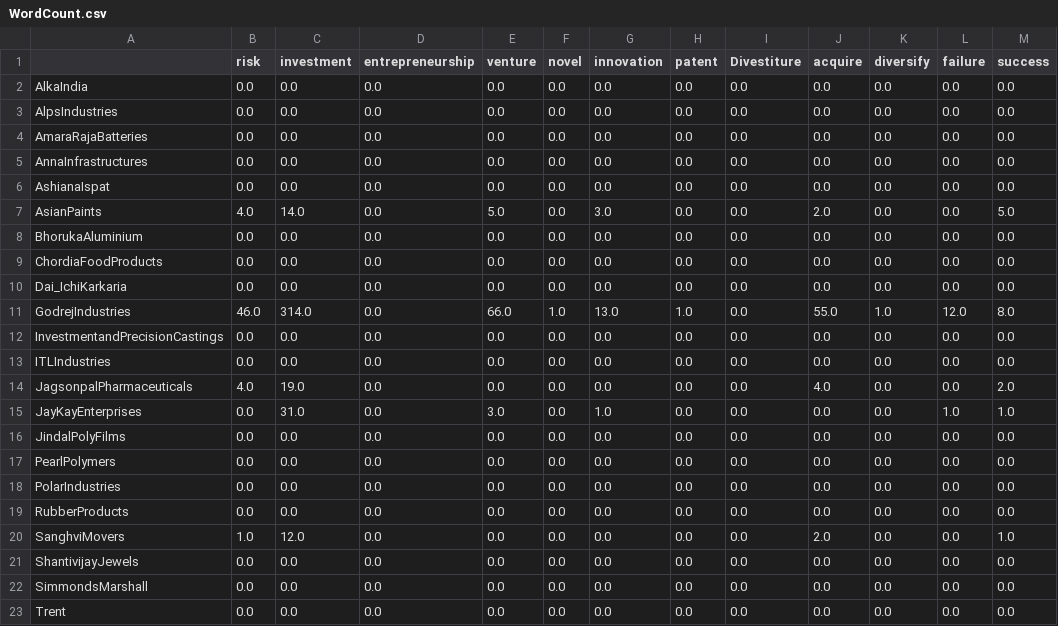
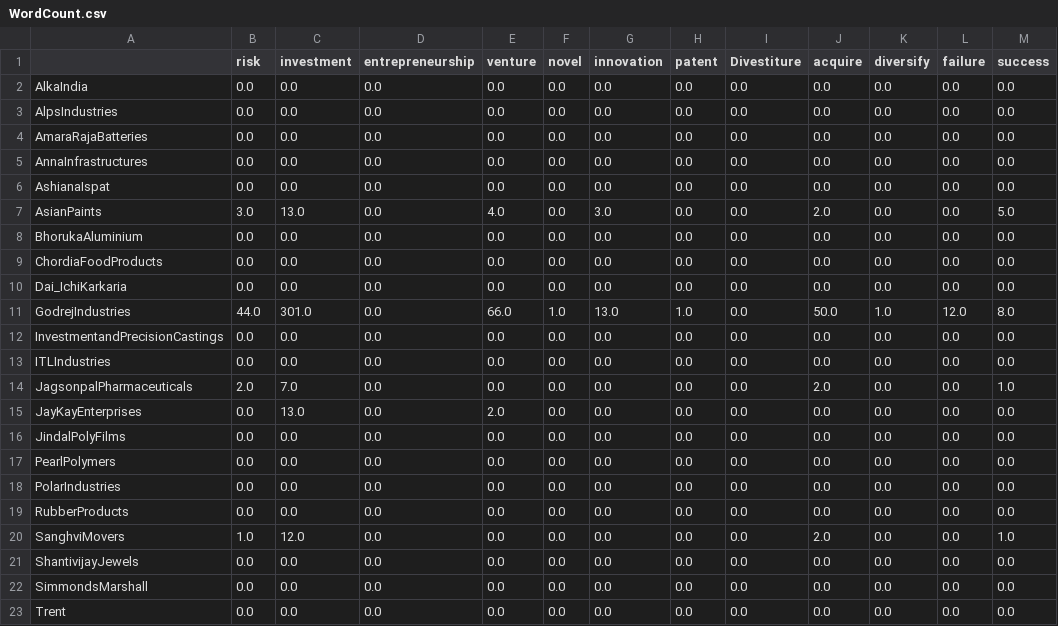
Before and after one commit to saphal1998/semanticAnalysisIIMB, a CSV file: Data Sets of Companies/WordCount.csv, drawn as a sheet.

```diff
--- a/Data Sets of Companies/WordCount.csv
+++ b/Data Sets of Companies/WordCount.csv
@@ -6,3 +6,3 @@ AnnaInfrastructures,0.0,0.0,0.0,0.0,0.0,0.0,0.0,0.0,0.0,0.0,0.0,0.0
 AshianaIspat,0.0,0.0,0.0,0.0,0.0,0.0,0.0,0.0,0.0,0.0,0.0,0.0
-AsianPaints,4.0,14.0,0.0,5.0,0.0,3.0,0.0,0.0,2.0,0.0,0.0,5.0
+AsianPaints,3.0,13.0,0.0,4.0,0.0,3.0,0.0,0.0,2.0,0.0,0.0,5.0
 BhorukaAluminium,0.0,0.0,0.0,0.0,0.0,0.0,0.0,0.0,0.0,0.0,0.0,0.0
@@ -10,7 +10,7 @@ ChordiaFoodProducts,0.0,0.0,0.0,0.0,0.0,0.0,0.0,0.0,0.0,0.0,0.0,0.0
 Dai_IchiKarkaria,0.0,0.0,0.0,0.0,0.0,0.0,0.0,0.0,0.0,0.0,0.0,0.0
-GodrejIndustries,46.0,314.0,0.0,66.0,1.0,13.0,1.0,0.0,55.0,1.0,12.0,8.0
+GodrejIndustries,44.0,301.0,0.0,66.0,1.0,13.0,1.0,0.0,50.0,1.0,12.0,8.0
 InvestmentandPrecisionCastings,0.0,0.0,0.0,0.0,0.0,0.0,0.0,0.0,0.0,0.0,0.0,0.0
 ITLIndustries,0.0,0.0,0.0,0.0,0.0,0.0,0.0,0.0,0.0,0.0,0.0,0.0
-JagsonpalPharmaceuticals,4.0,19.0,0.0,0.0,0.0,0.0,0.0,0.0,4.0,0.0,0.0,2.0
-JayKayEnterprises,0.0,31.0,0.0,3.0,0.0,1.0,0.0,0.0,0.0,0.0,1.0,1.0
+JagsonpalPharmaceuticals,2.0,7.0,0.0,0.0,0.0,0.0,0.0,0.0,2.0,0.0,0.0,1.0
+JayKayEnterprises,0.0,13.0,0.0,2.0,0.0,0.0,0.0,0.0,0.0,0.0,0.0,0.0
 JindalPolyFilms,0.0,0.0,0.0,0.0,0.0,0.0,0.0,0.0,0.0,0.0,0.0,0.0
```
Also changed, not shown: Data Sets of Companies/EmotionCount.csv, Data Sets of Companies/FinalSummaryOfEmotions.csv, 5 other files.
